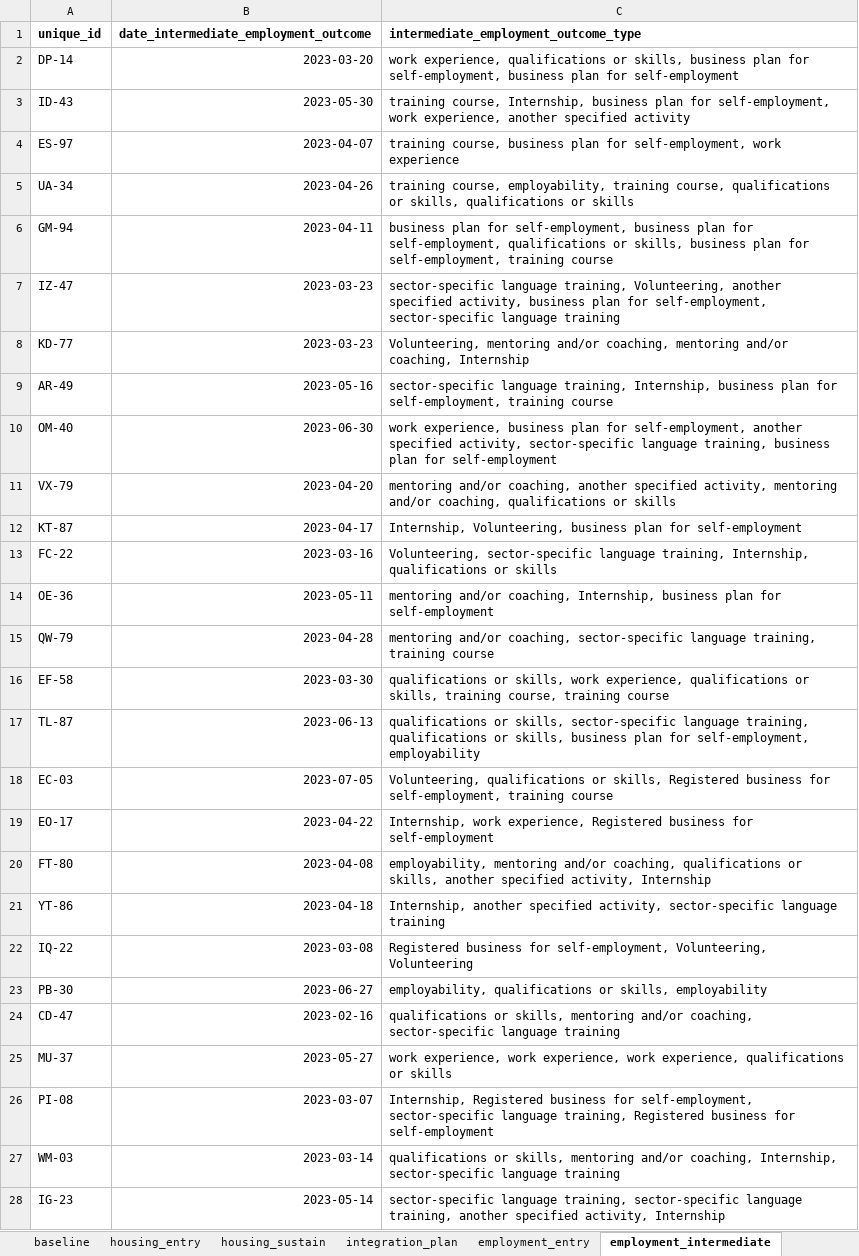
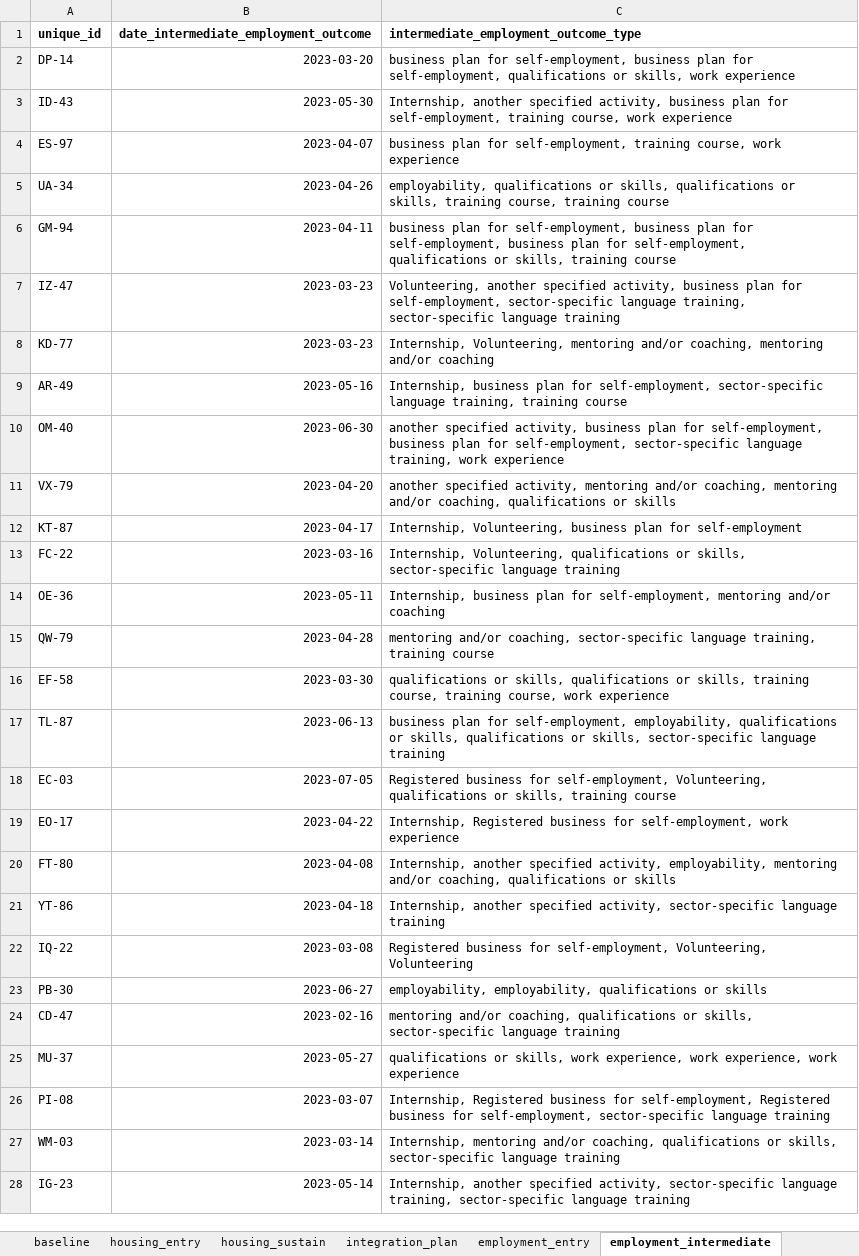
Before and after one commit to SocialFinanceDigitalLabs/RTOF-specification, an Excel workbook: assets/spec/samples/sample.xlsx, sheet employment_intermediate, drawn as a sheet; only a part is shown; values as stored, in another font and other column widths than the file's, no borders; the diff covers the shown part only; the diff names each change by its address in the sheet, - before the commit and + after, or states it on an @@ line.

Commit message:
Update from https://github.com/SocialFinanceDigitalLabs/rtof-data-model/commit/af14587cc69cfd01c91c89af9d58398fd7d6c465

```diff
--- a/assets/spec/samples/sample.xlsx (sheet employment_intermediate)
+++ b/assets/spec/samples/sample.xlsx (sheet employment_intermediate)
-C2: work experience, qualifications or skills, business plan for self-employment, business plan for self-employment
+C2: business plan for self-employment, business plan for self-employment, qualifications or skills, work experience
-C3: training course, Internship, business plan for self-employment, work experience, another specified activity
+C3: Internship, another specified activity, business plan for self-employment, training course, work experience
-C4: training course, business plan for self-employment, work experience
+C4: business plan for self-employment, training course, work experience
-C5: training course, employability, training course, qualifications or skills, qualifications or skills
+C5: employability, qualifications or skills, qualifications or skills, training course, training course
-C6: …for self-employment, qualifications or skills, business plan for self-employment, training course
+C6: …for self-employment, business plan for self-employment, qualifications or skills, training course
-C7: sector-specific language training, Volunteering, another specified activity, business plan for self-employment, sector-specific language…
+C7: Volunteering, another specified activity, business plan for self-employment, sector-specific language training, sector-specific language…
-C8: Volunteering, mentoring and/or coaching, mentoring and/or coaching, Internship
+C8: Internship, Volunteering, mentoring and/or coaching, mentoring and/or coaching
-C9: sector-specific language training, Internship, business plan for self-employment, training course
+C9: Internship, business plan for self-employment, sector-specific language training, training course
-C10: work experience, business plan for self-employment, another specified activity, sector-specific language training, business plan for self-employment
+C10: another specified activity, business plan for self-employment, business plan for self-employment, sector-specific language training, work experience
-C11: mentoring and/or coaching, another specified activity, mentoring and/or…
+C11: another specified activity, mentoring and/or coaching, mentoring and/or…
-C13: Volunteering, sector-specific language training, Internship, qualifications or skills
+C13: Internship, Volunteering, qualifications or skills, sector-specific language training
-C14: mentoring and/or coaching, Internship, business plan for self-employment
+C14: Internship, business plan for self-employment, mentoring and/or coaching
-C16: …or skills, work experience, qualifications or skills, training course, training course
+C16: …or skills, qualifications or skills, training course, training course, work experience
-C17: qualifications or skills, sector-specific language training, qualifications or skills, business plan for self-employment, employability
+C17: business plan for self-employment, employability, qualifications or skills, qualifications or skills, sector-specific language training
-C18: Volunteering, qualifications or skills, Registered business for self-employment, training course
+C18: Registered business for self-employment, Volunteering, qualifications or skills, training course
-C19: Internship, work experience, Registered business for self-employment
+C19: Internship, Registered business for self-employment, work experience
-C20: employability, mentoring and/or coaching, qualifications or skills, another specified activity, Internship
+C20: Internship, another specified activity, employability, mentoring and/or coaching, qualifications or skills
-C23: employability, qualifications or skills, employability
+C23: employability, employability, qualifications or skills
-C24: qualifications or skills, mentoring and/or coaching, sector-specific language…
+C24: mentoring and/or coaching, qualifications or skills, sector-specific language…
-C25: work experience, work experience, work experience, qualifications or skills
+C25: qualifications or skills, work experience, work experience, work experience
-C26: …for self-employment, sector-specific language training, Registered business for self-employment
+C26: …for self-employment, Registered business for self-employment, sector-specific language training
-C27: qualifications or skills, mentoring and/or coaching, Internship, sector-specific language…
+C27: Internship, mentoring and/or coaching, qualifications or skills, sector-specific language…
-C28: sector-specific language training, sector-specific language training, another specified activity, Internship
+C28: Internship, another specified activity, sector-specific language training, sector-specific language training
```
Also changed, not shown: 98 edited cells elsewhere in this sheet, sheet baseline, assets/spec/specification-dimensions.xlsx, assets/spec/specification-records.xlsx, 10 other files.
